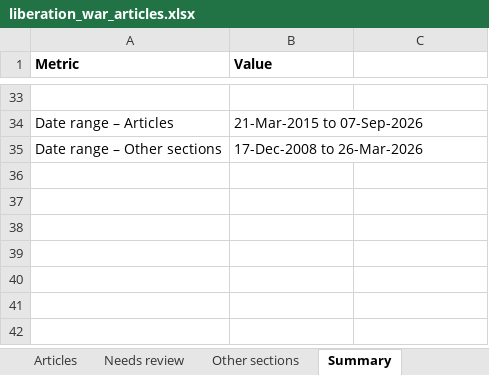
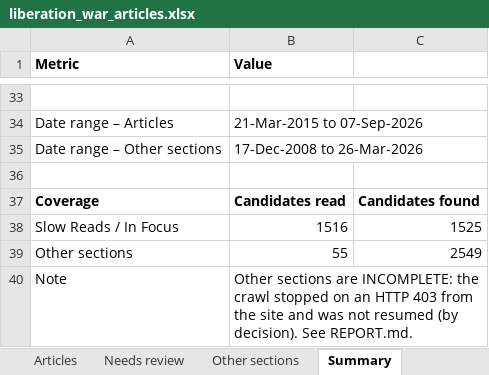
Before and after one commit to tdsplus/daily-star-liberation-war, an Excel workbook: liberation_war_articles.xlsx, sheet Summary, drawn as a sheet; only a part is shown, gaps mark what is left out; values as stored, in another font and other column widths than the file's, no borders; the diff names each change by its address in the sheet, - before the commit and + after, or states it on an @@ line.

```diff
--- a/liberation_war_articles.xlsx (sheet Summary)
+++ b/liberation_war_articles.xlsx (sheet Summary)
+row 36: (empty)
+row 37: Coverage | Candidates read | Candidates found
+row 38: Slow Reads / In Focus | 1516 | 1525
+row 39: Other sections | 55 | 2549
+row 40: Note | Other sections are INCOMPLETE: the crawl stopped on an HTTP 403 from the site and was not resumed (by decision). See REPORT.md.
```
Also changed, not shown: 2 other files.
